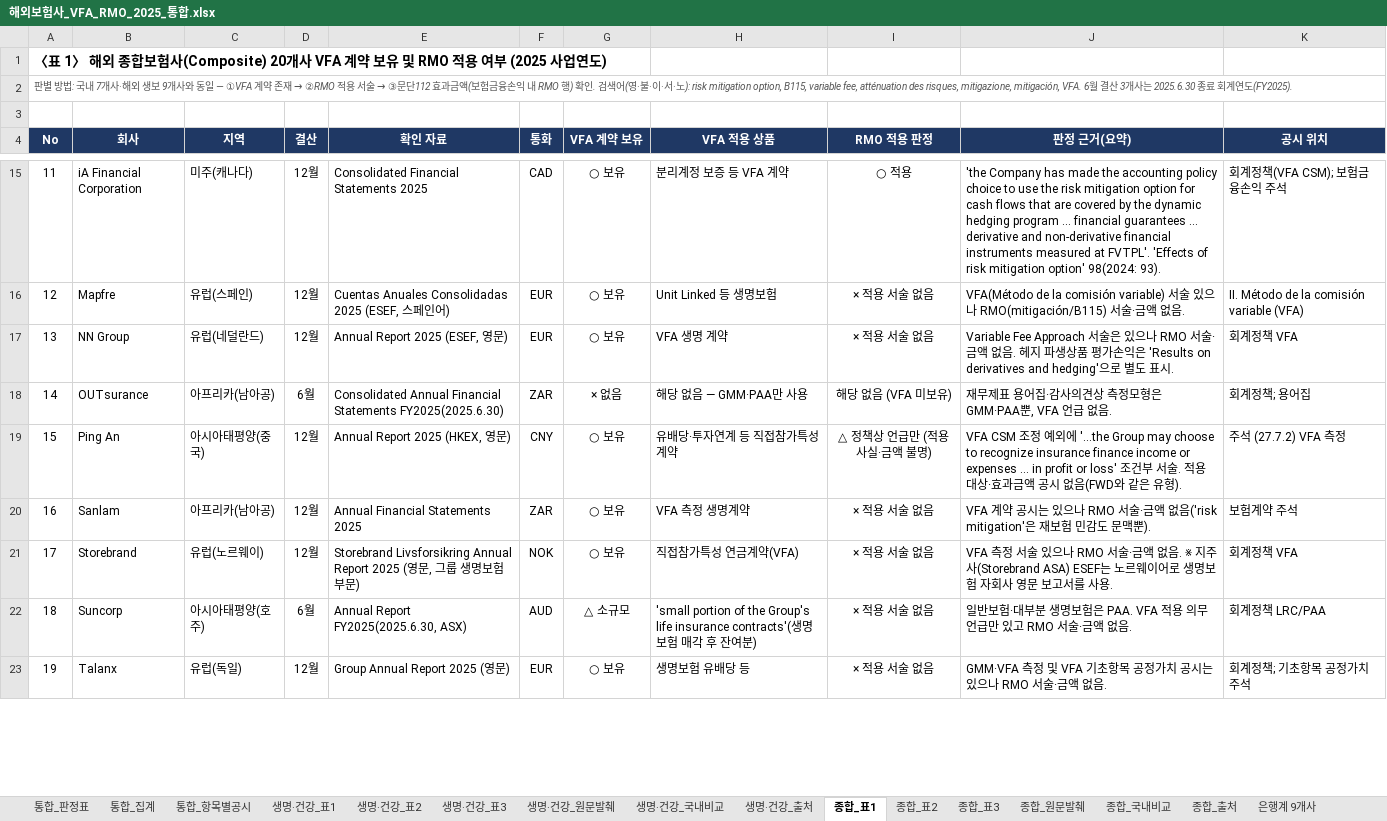
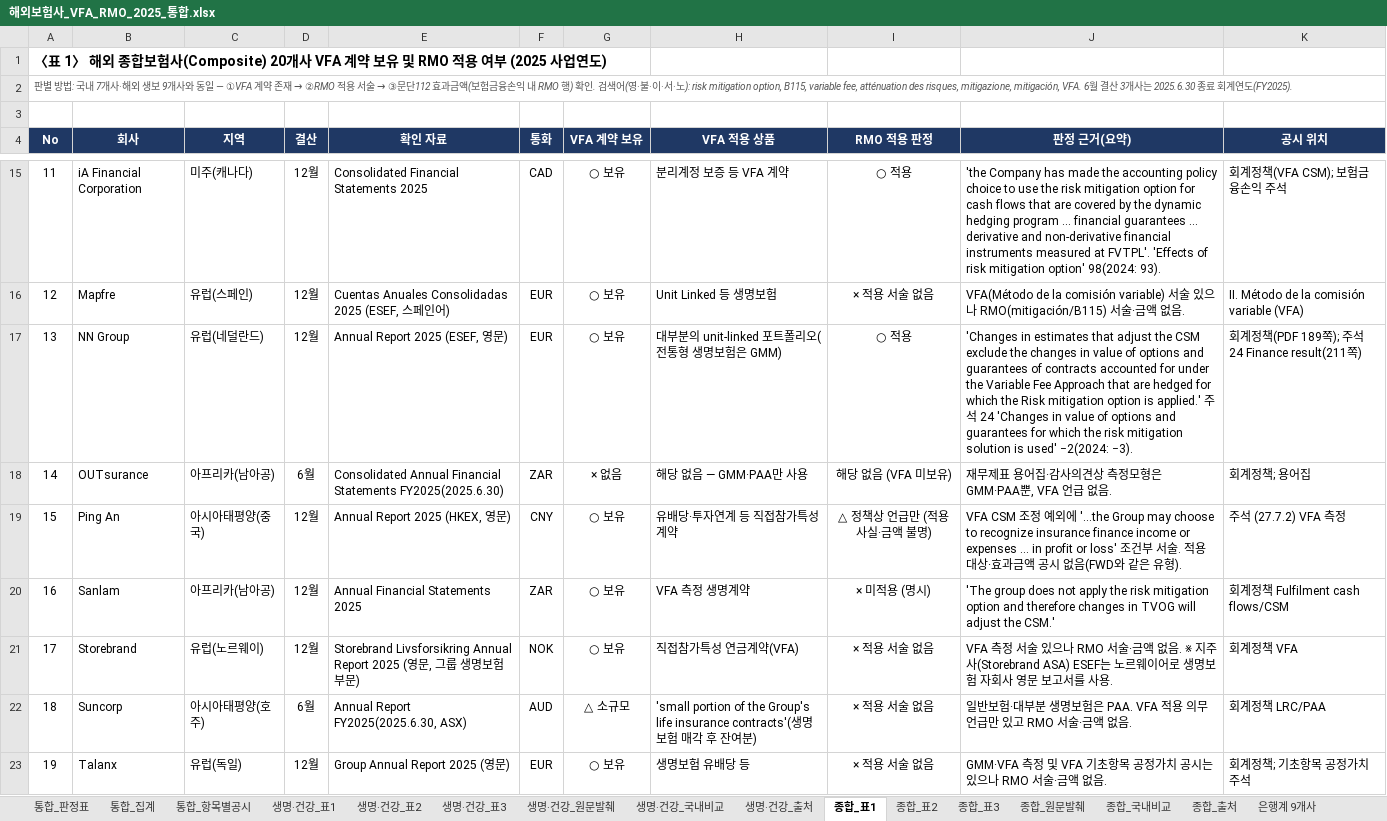
Before and after one commit to jihwanp5010-hue/paper-team, an Excel workbook: 해외보험사_VFA_RMO_2025_통합.xlsx, sheet 종합_표1, drawn as a sheet; only a part is shown, gaps mark what is left out; values as stored, in another font and other column widths than the file's, no borders; the diff covers the shown part only; the diff names each change by its address in the sheet, - before the commit and + after, or states it on an @@ line.

```diff
--- a/해외보험사_VFA_RMO_2025_통합.xlsx (sheet 종합_표1)
+++ b/해외보험사_VFA_RMO_2025_통합.xlsx (sheet 종합_표1)
-H17 (VFA 적용 상품): VFA 생명 계약
+H17 (VFA 적용 상품): 대부분의 unit-linked 포트폴리오(전통형 생명보험은 GMM)
-I17 (RMO 적용 판정): × 적용 서술 없음
+I17 (RMO 적용 판정): ○ 적용
-J17 (판정 근거(요약)): Variable Fee Approach 서술은 있으나 RMO 서술·금액 없음. 헤지 파생상품 평가손익은 'Results on derivatives and hedging'으로 별도 표시.
+J17 (판정 근거(요약)): 'Changes in estimates that adjust the CSM exclude the changes in value of options and guarantees of contracts accounted for under the Variable Fee Approach that are hedged for which the Risk mitigation option is applied.' 주석 24 'Changes in value of options and guarantees for which the risk mitigation solution is used' −2(2024: −3).
-K17 (공시 위치): 회계정책 VFA
+K17 (공시 위치): 회계정책(PDF 189쪽); 주석 24 Finance result(211쪽)
-I20 (RMO 적용 판정): × 적용 서술 없음
+I20 (RMO 적용 판정): × 미적용 (명시)
-J20 (판정 근거(요약)): VFA 계약 공시는 있으나 RMO 서술·금액 없음('risk mitigation'은 재보험 민감도 문맥뿐).
+J20 (판정 근거(요약)): 'The group does not apply the risk mitigation option and therefore changes in TVOG will adjust the CSM.'
-K20 (공시 위치): 보험계약 주석
+K20 (공시 위치): 회계정책 Fulfilment cash flows/CSM
```
Also changed, not shown: 1 added row, 1 removed row and 10 edited cells elsewhere in this sheet, sheet 종합_표2, sheet 종합_표3, sheet 통합_판정표, sheet 통합_항목별공시, sheet 통합_집계, sheet 종합_원문발췌, 1 more sheet, formulas that keep their value, 해외종합보험사_VFA_RMO_2025.xlsx.
